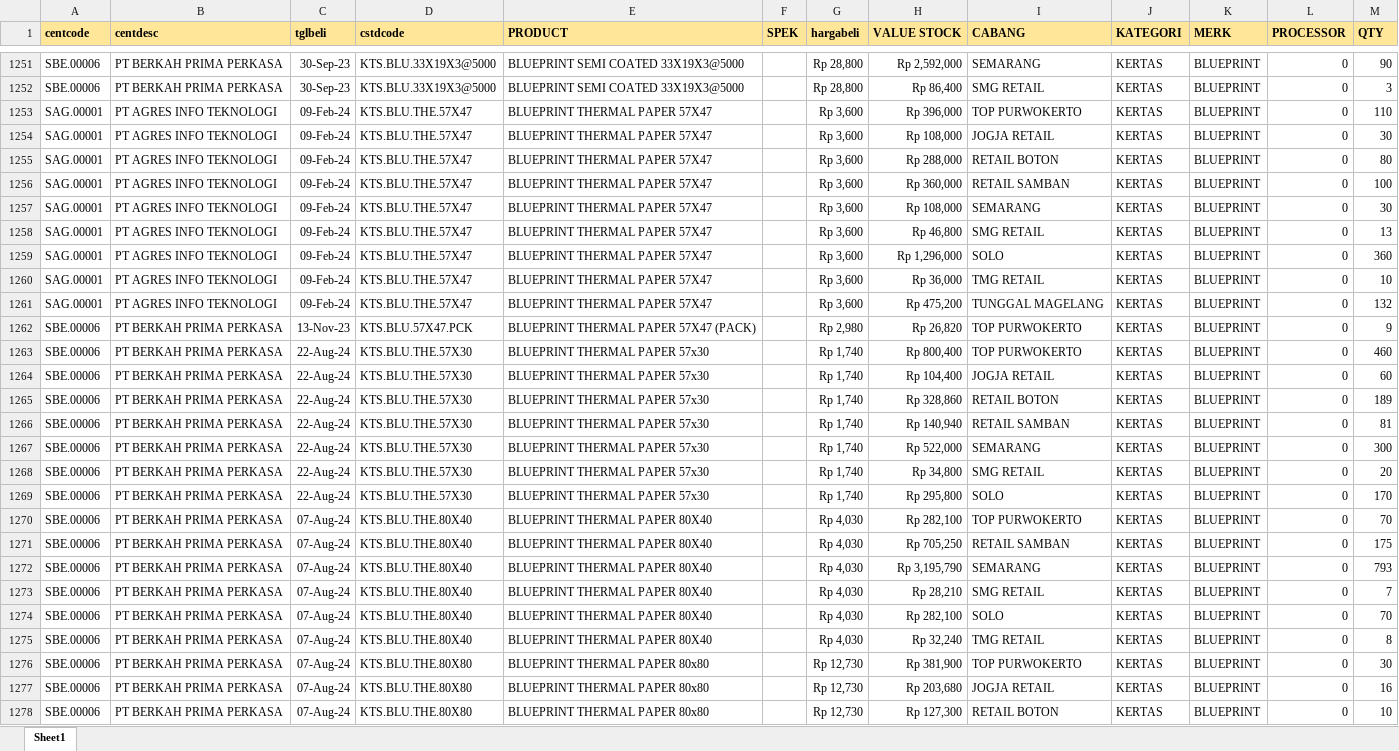
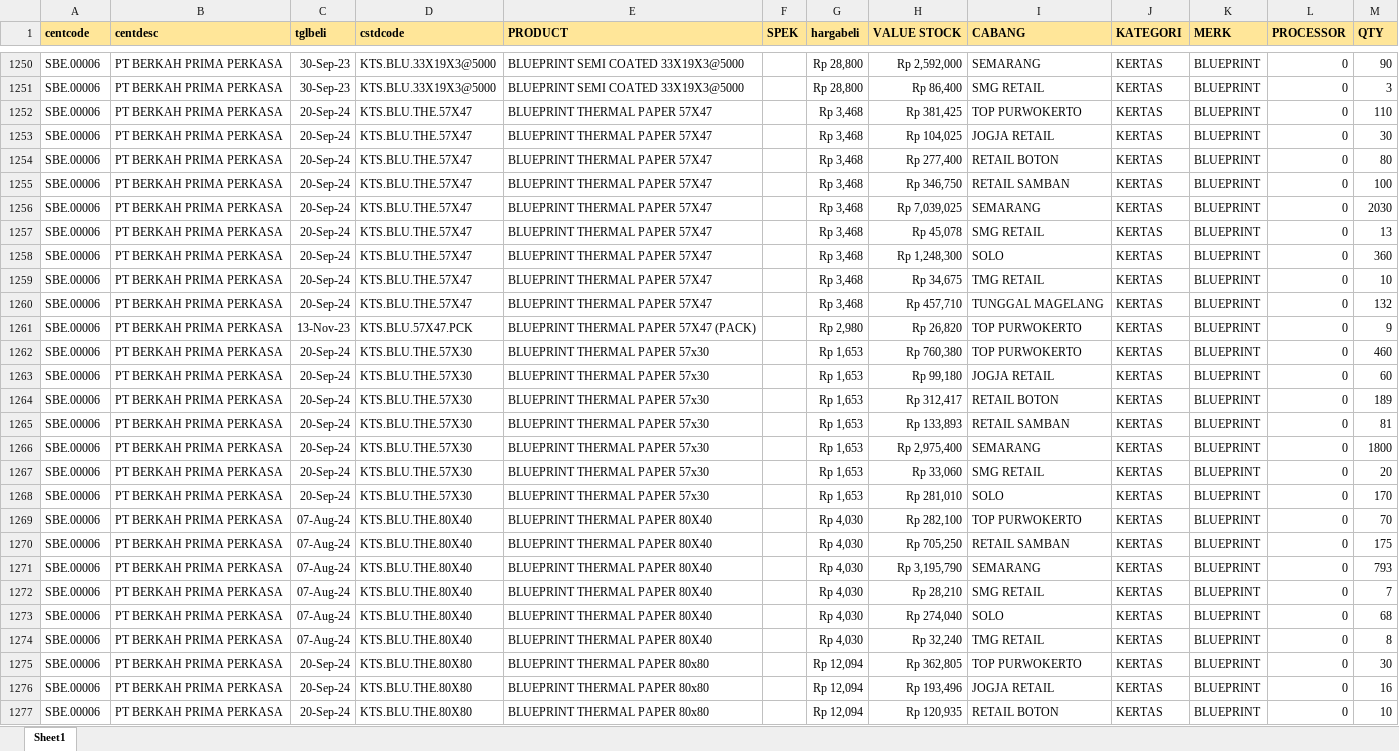
Before and after one commit to YoasAriel/Project-TOP, an Excel workbook: stock.xlsx, sheet Sheet1, drawn as a sheet; only a part is shown, gaps mark what is left out; values as stored, in another font and other column widths than the file's, no borders; addresses are those after the commit; the diff covers the shown part only; the diff names each change by its address in the sheet, - before the commit and + after, or states it on an @@ line.

Commit message:
update 21 Sep 24

```diff
--- a/stock.xlsx (sheet Sheet1)
+++ b/stock.xlsx (sheet Sheet1)
-A1252:A1260 (centcode): SAG.00001
+A1252:A1260 (centcode): SBE.00006
-B1252:B1260 (centdesc): PT AGRES INFO TEKNOLOGI
+B1252:B1260 (centdesc): PT BERKAH PRIMA PERKASA
-C1252:C1260 (tglbeli): 09-Feb-24
+C1252:C1260 (tglbeli): 20-Sep-24
-G1252:G1260 (hargabeli): Rp 3,600
+G1252:G1260 (hargabeli): Rp 3,468
-H1252 (VALUE STOCK): Rp 396,000
+H1252 (VALUE STOCK): Rp 381,425
-H1253 (VALUE STOCK): Rp 108,000
+H1253 (VALUE STOCK): Rp 104,025
-H1254 (VALUE STOCK): Rp 288,000
+H1254 (VALUE STOCK): Rp 277,400
-H1255 (VALUE STOCK): Rp 360,000
+H1255 (VALUE STOCK): Rp 346,750
-H1256 (VALUE STOCK): Rp 108,000
+H1256 (VALUE STOCK): Rp 7,039,025
-M1256 (QTY): 30
+M1256 (QTY): 2030
-H1257 (VALUE STOCK): Rp 46,800
+H1257 (VALUE STOCK): Rp 45,078
-H1258 (VALUE STOCK): Rp 1,296,000
+H1258 (VALUE STOCK): Rp 1,248,300
-H1259 (VALUE STOCK): Rp 36,000
+H1259 (VALUE STOCK): Rp 34,675
-H1260 (VALUE STOCK): Rp 475,200
+H1260 (VALUE STOCK): Rp 457,710
-C1262:C1268 (tglbeli): 22-Aug-24
+C1262:C1268 (tglbeli): 20-Sep-24
-G1262:G1268 (hargabeli): Rp 1,740
+G1262:G1268 (hargabeli): Rp 1,653
-H1262 (VALUE STOCK): Rp 800,400
+H1262 (VALUE STOCK): Rp 760,380
-H1263 (VALUE STOCK): Rp 104,400
+H1263 (VALUE STOCK): Rp 99,180
-H1264 (VALUE STOCK): Rp 328,860
+H1264 (VALUE STOCK): Rp 312,417
-H1265 (VALUE STOCK): Rp 140,940
+H1265 (VALUE STOCK): Rp 133,893
-H1266 (VALUE STOCK): Rp 522,000
+H1266 (VALUE STOCK): Rp 2,975,400
-M1266 (QTY): 300
+M1266 (QTY): 1800
-H1267 (VALUE STOCK): Rp 34,800
+H1267 (VALUE STOCK): Rp 33,060
-H1268 (VALUE STOCK): Rp 295,800
+H1268 (VALUE STOCK): Rp 281,010
-H1273 (VALUE STOCK): Rp 282,100
+H1273 (VALUE STOCK): Rp 274,040
-M1273 (QTY): 70
+M1273 (QTY): 68
-C1275:C1277 (tglbeli): 07-Aug-24
+C1275:C1277 (tglbeli): 20-Sep-24
-G1275:G1277 (hargabeli): Rp 12,730
+G1275:G1277 (hargabeli): Rp 12,094
-H1275 (VALUE STOCK): Rp 381,900
+H1275 (VALUE STOCK): Rp 362,805
-H1276 (VALUE STOCK): Rp 203,680
+H1276 (VALUE STOCK): Rp 193,496
-H1277 (VALUE STOCK): Rp 127,300
+H1277 (VALUE STOCK): Rp 120,935
```
Also changed, not shown: 45 added rows, 62 removed rows and 595 edited cells elsewhere in this sheet.
